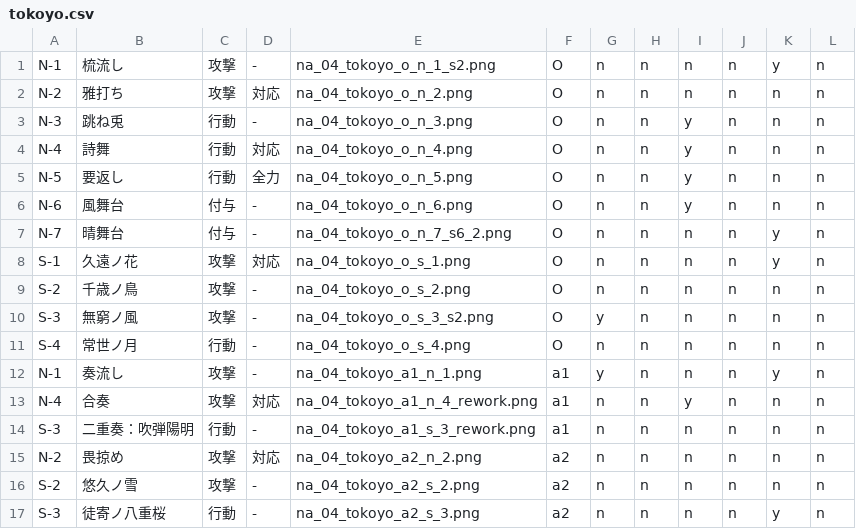
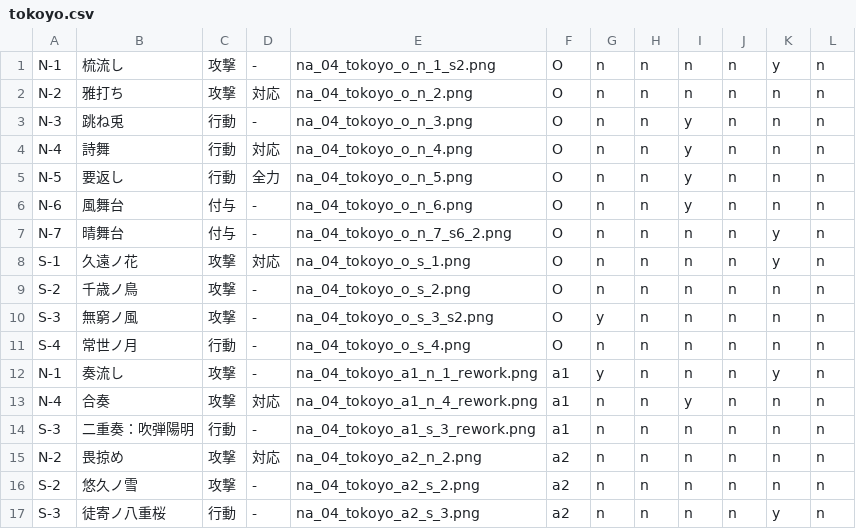
Before and after one commit to kirisakku/FuruyoniDeckManager, a CSV file: app/src/main/res/raw/tokoyo.csv, drawn as a sheet.

```diff
--- a/app/src/main/res/raw/tokoyo.csv
+++ b/app/src/main/res/raw/tokoyo.csv
@@ -11,3 +11,3 @@ S-3,無窮ノ風,攻撃,-,na_04_tokoyo_o_s_3_s2.png,O,y,n,n,n,n,n
 S-4,常世ノ月,行動,-,na_04_tokoyo_o_s_4.png,O,n,n,n,n,n,n
-N-1,奏流し,攻撃,-,na_04_tokoyo_a1_n_1.png,a1,y,n,n,n,y,n
+N-1,奏流し,攻撃,-,na_04_tokoyo_a1_n_1_rework.png,a1,y,n,n,n,y,n
 N-4,合奏,攻撃,対応,na_04_tokoyo_a1_n_4_rework.png,a1,n,n,y,n,n,n
```
Also changed, not shown: 1 other file.
